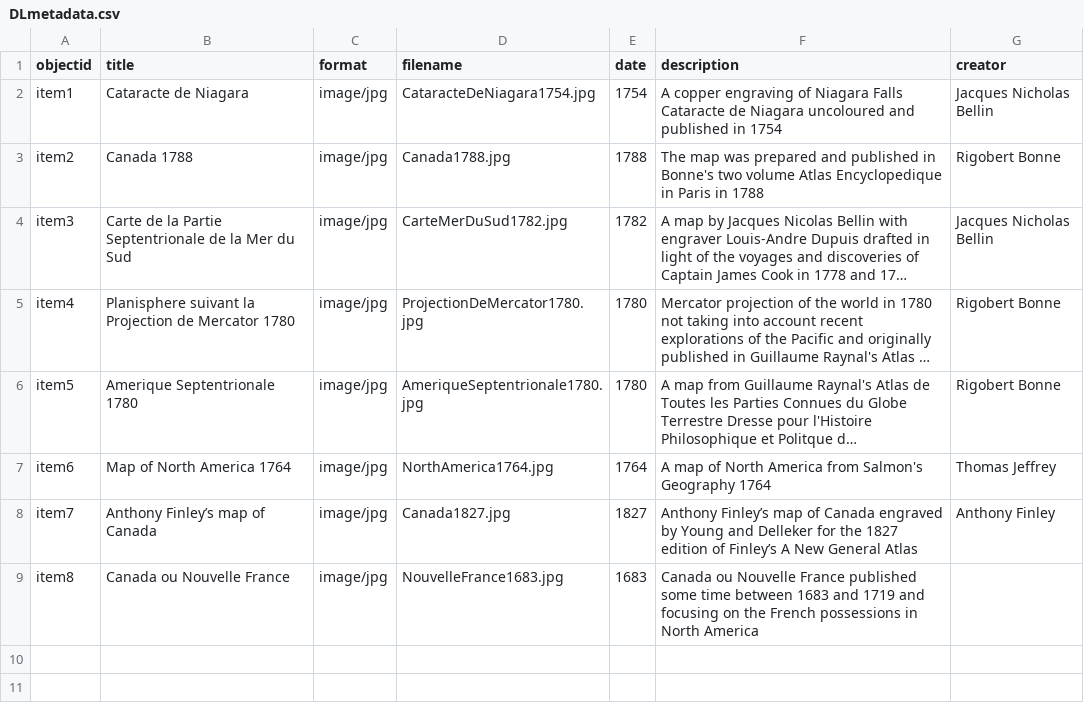
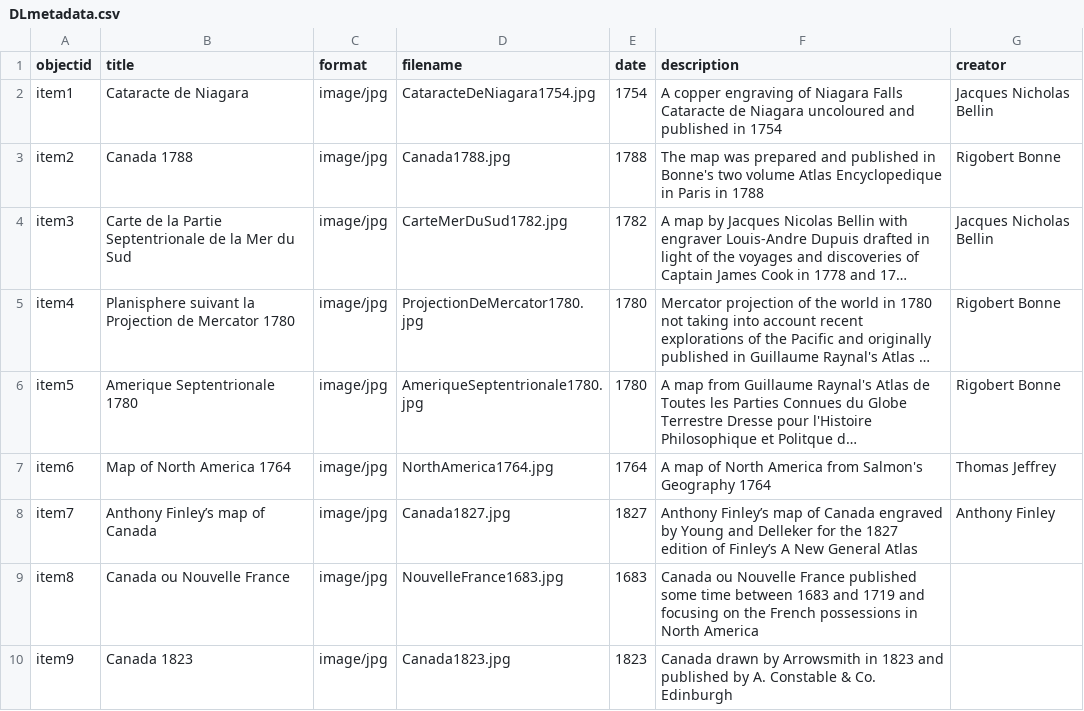
Before and after one commit to chantalcameron/Daniel-Livermore-Map-and-Print-Collection, a CSV file: _data/DLmetadata.csv, drawn as a sheet; long unchanged cells end in …; the diff names each change by its address in the sheet, - before the commit and + after, or states it on an @@ line.

Commit message:
Update DLmetadata.csv

```diff
--- a/_data/DLmetadata.csv
+++ b/_data/DLmetadata.csv
+row 10: item9 | Canada 1823 | image/jpg | Canada1823.jpg | 1823 | Canada drawn by Arrowsmith in 1823 and published by A. Constable & Co. Edinburgh
```
